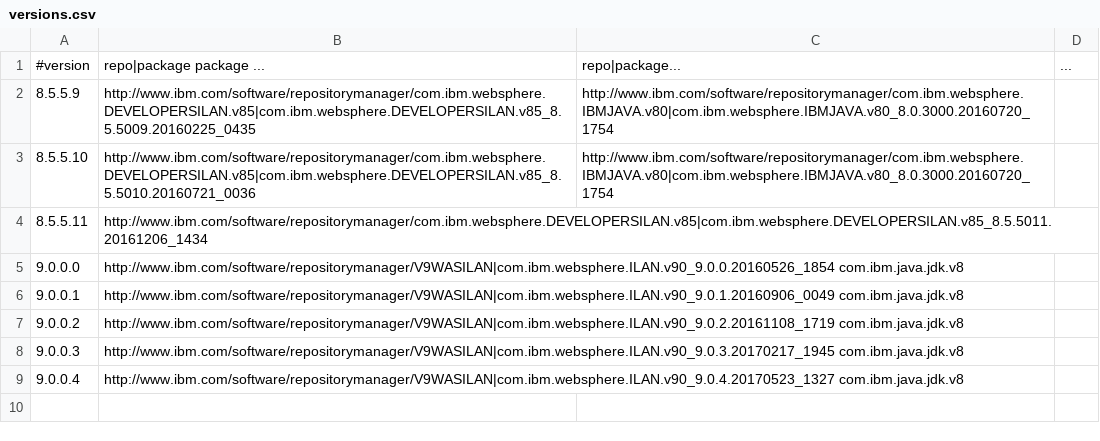
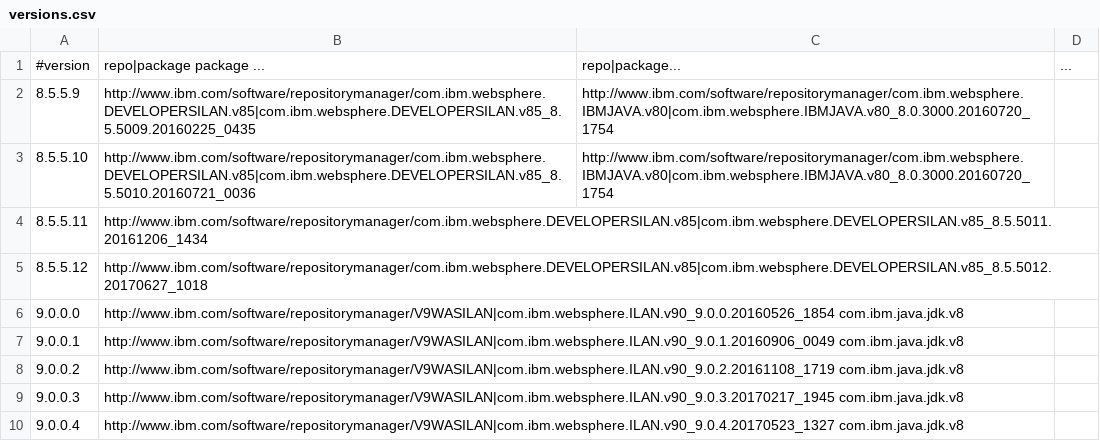
Before and after one commit to WASdev/ci.docker.websphere-traditional, a CSV file: developer/versions.csv, drawn as a sheet; the diff names each change by its address in the sheet, - before the commit and + after, or states it on an @@ line.

Commit message:
Add new fixpack version 8.5.5.12

```diff
--- a/developer/versions.csv
+++ b/developer/versions.csv
+row 5: 8.5.5.12 | http://www.ibm.com/software/repositorymanager/com.ibm.websphere.DEVELOPERSILAN.v85|com.ibm.websphere.DEVELOPERSILAN.v85_8.5.5012.20170627_1018
```
